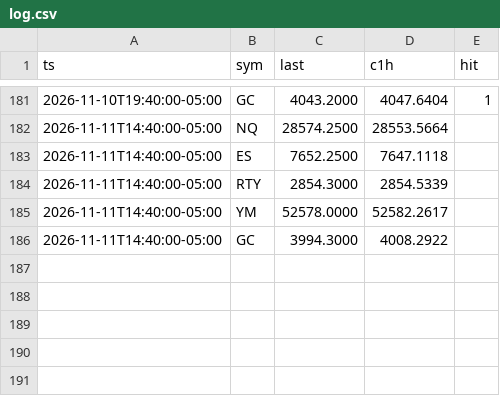
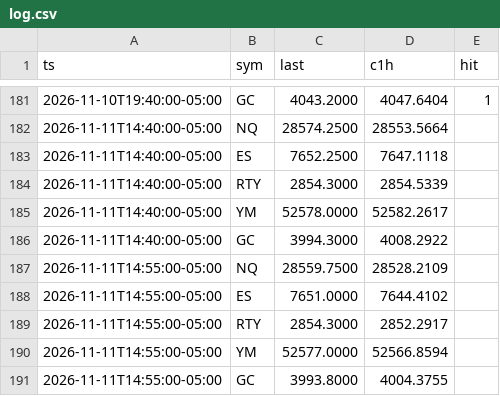
Before and after one commit to abdulwh1d/A.W.-Stratgies-Indicator, a CSV file: forecast/log.csv, drawn as a sheet; only a part is shown, gaps mark what is left out; the diff names each change by its address in the sheet, - before the commit and + after, or states it on an @@ line.

```diff
--- a/forecast/log.csv
+++ b/forecast/log.csv
+row 187: 2026-11-11T14:55:00-05:00 | NQ | 28559.7500 | 28528.2109
+row 188: 2026-11-11T14:55:00-05:00 | ES | 7651.0000 | 7644.4102
+row 189: 2026-11-11T14:55:00-05:00 | RTY | 2854.3000 | 2852.2917
+row 190: 2026-11-11T14:55:00-05:00 | YM | 52577.0000 | 52566.8594
+row 191: 2026-11-11T14:55:00-05:00 | GC | 3993.8000 | 4004.3755
```
Also changed, not shown: 2 other files.
